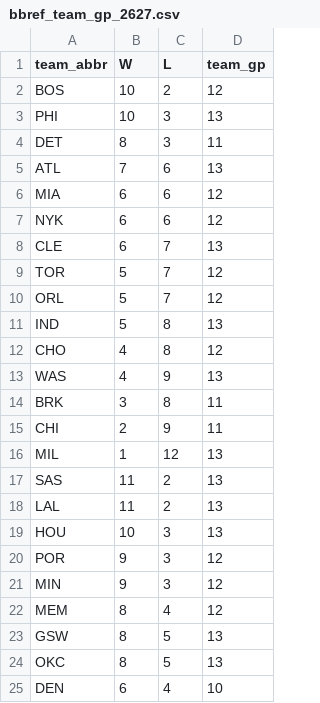
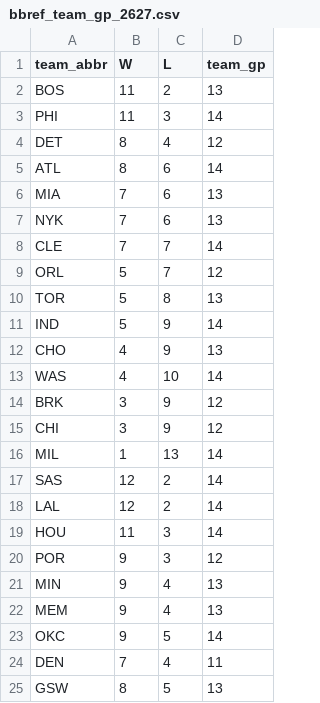
Before and after one commit to entropyisrude/nba-luck-adjustment, a CSV file: data/bbref_team_gp_2627.csv, drawn as a sheet; only a part is shown; the diff covers the shown part only.

```diff
--- a/data/bbref_team_gp_2627.csv
+++ b/data/bbref_team_gp_2627.csv
@@ -1,25 +1,25 @@
 team_abbr,W,L,team_gp
-BOS,10,2,12
-PHI,10,3,13
-DET,8,3,11
-ATL,7,6,13
-MIA,6,6,12
-NYK,6,6,12
-CLE,6,7,13
-TOR,5,7,12
+BOS,11,2,13
+PHI,11,3,14
+DET,8,4,12
+ATL,8,6,14
+MIA,7,6,13
+NYK,7,6,13
+CLE,7,7,14
 ORL,5,7,12
-IND,5,8,13
-CHO,4,8,12
-WAS,4,9,13
-BRK,3,8,11
-CHI,2,9,11
-MIL,1,12,13
-SAS,11,2,13
-LAL,11,2,13
-HOU,10,3,13
+TOR,5,8,13
+IND,5,9,14
+CHO,4,9,13
+WAS,4,10,14
+BRK,3,9,12
+CHI,3,9,12
+MIL,1,13,14
+SAS,12,2,14
+LAL,12,2,14
+HOU,11,3,14
 POR,9,3,12
-MIN,9,3,12
-MEM,8,4,12
+MIN,9,4,13
+MEM,9,4,13
+OKC,9,5,14
+DEN,7,4,11
 GSW,8,5,13
-OKC,8,5,13
-DEN,6,4,10
```
Also changed, not shown: 1 added row, 1 removed row and 10 edited cells elsewhere in this file, data/bbref_advanced_2627.csv, data/player_onoff_history.csv, 30 other files.
